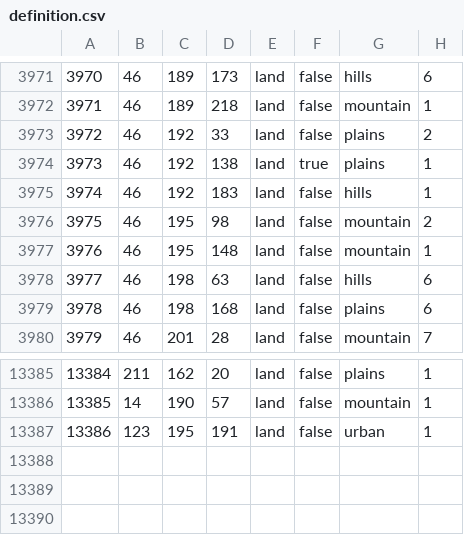
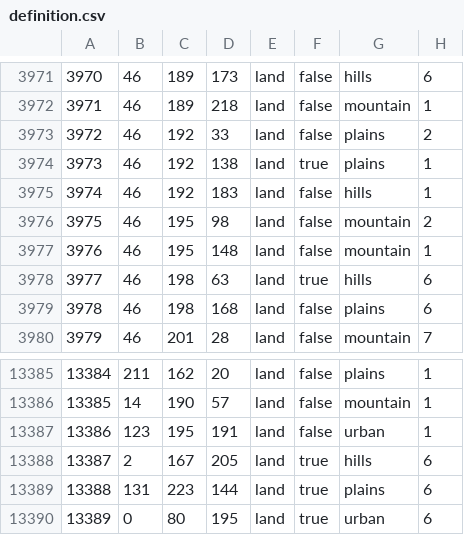
Before and after one commit to GlumptiousMidnightArrives/fallen_eagle, a CSV file: map/definition.csv, drawn as a sheet; only a part is shown, gaps mark what is left out.

```diff
--- a/map/definition.csv
+++ b/map/definition.csv
@@ -3977,3 +3977,3 @@
 3976;46;195;148;land;false;mountain;1
-3977;46;198;63;land;false;hills;6
+3977;46;198;63;land;true;hills;6
 3978;46;198;168;land;false;plains;6
@@ -13387 +13387,4 @@
 13386;123;195;191;land;false;urban;1
+13387;2;167;205;land;true;hills;6
+13388;131;223;144;land;true;plains;6
+13389;0;80;195;land;true;urban;6
```
Also changed, not shown: 20 other files.
